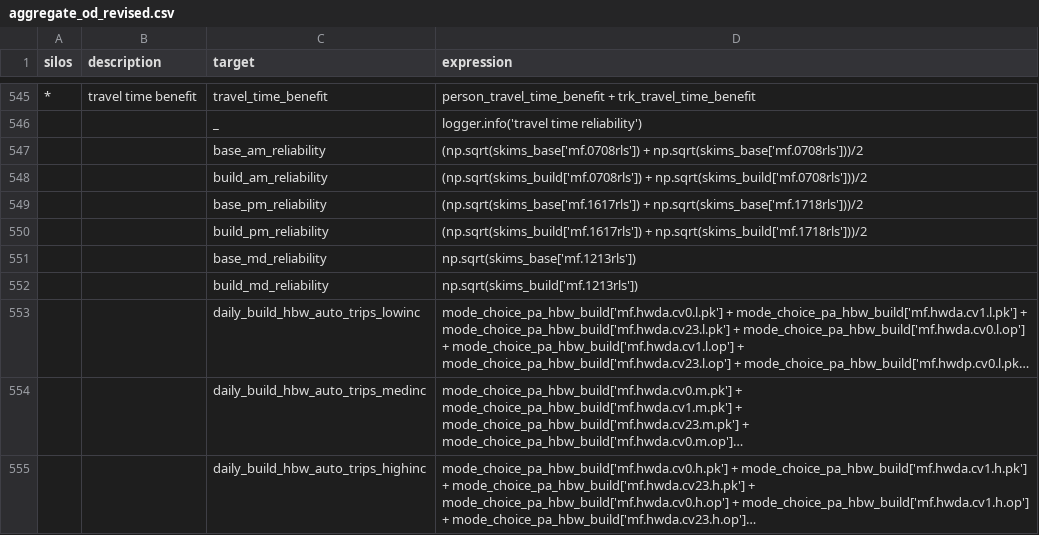
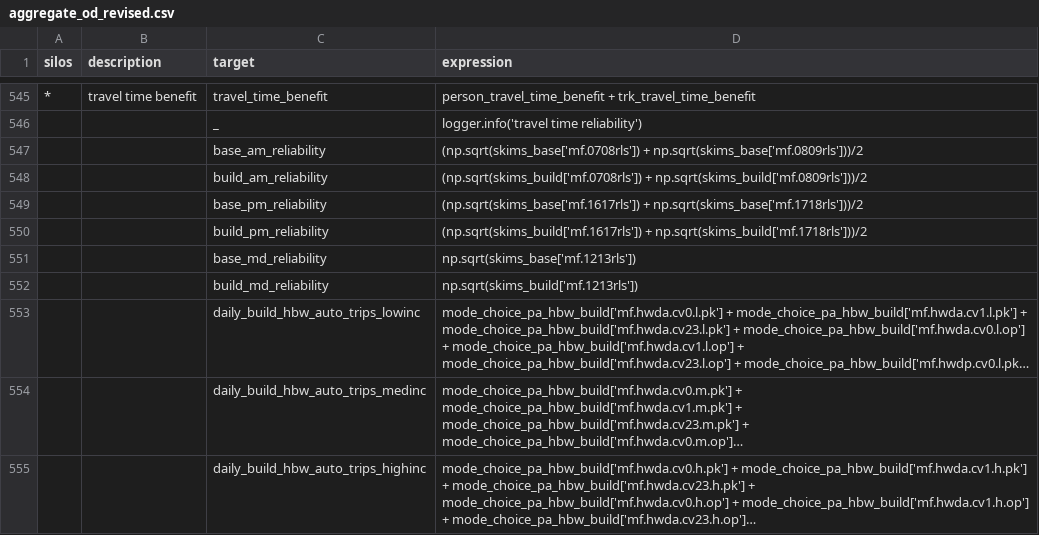
Before and after one commit to MetroModelingServices/metro_mce, a CSV file: bc_setup/configs/aggregate_od_revised.csv, drawn as a sheet; only a part is shown, gaps mark what is left out; long unchanged cells end in ….

Commit message:
correct reliability skims

```diff
--- a/bc_setup/configs/aggregate_od_revised.csv
+++ b/bc_setup/configs/aggregate_od_revised.csv
@@ -546,4 +546,4 @@ silos,description,target,expression
 ,,_,logger.info('travel time reliability')
-,,base_am_reliability,(np.sqrt(skims_base['mf.0708rls']) + np.sqrt(skims_base['mf.0708rls']))/2
-,,build_am_reliability,(np.sqrt(skims_build['mf.0708rls']) + np.sqrt(skims_build['mf.0708rls']))/2
+,,base_am_reliability,(np.sqrt(skims_base['mf.0708rls']) + np.sqrt(skims_base['mf.0809rls']))/2
+,,build_am_reliability,(np.sqrt(skims_build['mf.0708rls']) + np.sqrt(skims_build['mf.0809rls']))/2
 ,,base_pm_reliability,(np.sqrt(skims_base['mf.1617rls']) + np.sqrt(skims_base['mf.1718rls']))/2
```
